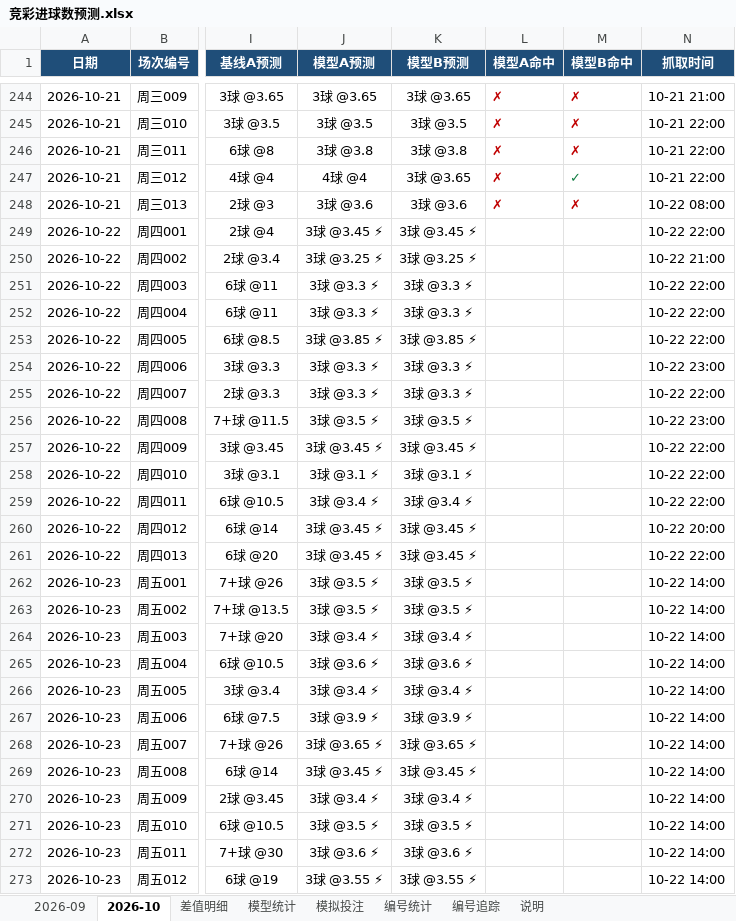
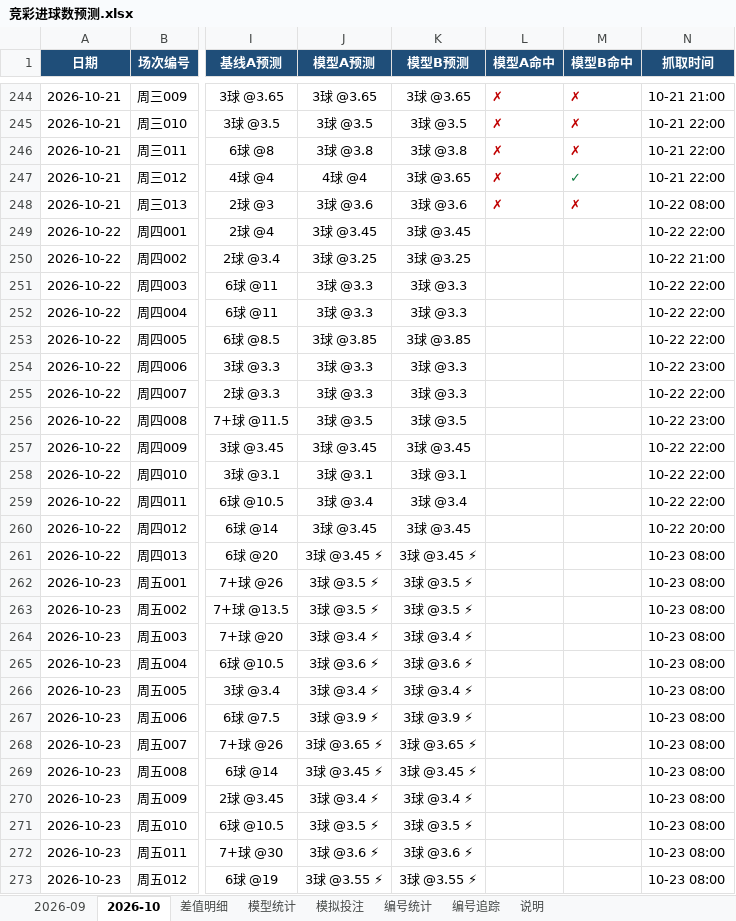
Before and after one commit to chuangyuyu/jingcai, an Excel workbook: docs/excel/竞彩进球数预测.xlsx, sheet 2026-10, drawn as a sheet; only a part is shown, gaps mark what is left out; values as stored, in another font and other column widths than the file's, no borders; the diff names each change by its address in the sheet, - before the commit and + after, or states it on an @@ line.

Commit message:
data: 赔率 新增0 变化0 快照+13（2026-10-22 2026-10-23）；冻结预测 12 场；编号警戒 2 项；Excel 更新

```diff
--- a/docs/excel/竞彩进球数预测.xlsx (sheet 2026-10)
+++ b/docs/excel/竞彩进球数预测.xlsx (sheet 2026-10)
-J249 (模型A预测): 3球 @3.45 ⚡
+J249 (模型A预测): 3球 @3.45
-K249 (模型B预测): 3球 @3.45 ⚡
+K249 (模型B预测): 3球 @3.45
-J250 (模型A预测): 3球 @3.25 ⚡
+J250 (模型A预测): 3球 @3.25
-K250 (模型B预测): 3球 @3.25 ⚡
+K250 (模型B预测): 3球 @3.25
-J251:J252 (模型A预测): 3球 @3.3 ⚡
+J251:J252 (模型A预测): 3球 @3.3
-K251:K252 (模型B预测): 3球 @3.3 ⚡
+K251:K252 (模型B预测): 3球 @3.3
-J253 (模型A预测): 3球 @3.85 ⚡
+J253 (模型A预测): 3球 @3.85
-K253 (模型B预测): 3球 @3.85 ⚡
+K253 (模型B预测): 3球 @3.85
-J254:J255 (模型A预测): 3球 @3.3 ⚡
+J254:J255 (模型A预测): 3球 @3.3
-K254:K255 (模型B预测): 3球 @3.3 ⚡
+K254:K255 (模型B预测): 3球 @3.3
-J256 (模型A预测): 3球 @3.5 ⚡
+J256 (模型A预测): 3球 @3.5
-K256 (模型B预测): 3球 @3.5 ⚡
+K256 (模型B预测): 3球 @3.5
-J257 (模型A预测): 3球 @3.45 ⚡
+J257 (模型A预测): 3球 @3.45
-K257 (模型B预测): 3球 @3.45 ⚡
+K257 (模型B预测): 3球 @3.45
-J258 (模型A预测): 3球 @3.1 ⚡
+J258 (模型A预测): 3球 @3.1
-K258 (模型B预测): 3球 @3.1 ⚡
+K258 (模型B预测): 3球 @3.1
-J259 (模型A预测): 3球 @3.4 ⚡
+J259 (模型A预测): 3球 @3.4
-K259 (模型B预测): 3球 @3.4 ⚡
+K259 (模型B预测): 3球 @3.4
-J260 (模型A预测): 3球 @3.45 ⚡
+J260 (模型A预测): 3球 @3.45
-K260 (模型B预测): 3球 @3.45 ⚡
+K260 (模型B预测): 3球 @3.45
-N261 (抓取时间): 10-22 22:00
+N261 (抓取时间): 10-23 08:00
-N262:N273 (抓取时间): 10-22 14:00
+N262:N273 (抓取时间): 10-23 08:00
```
Also changed, not shown: sheet 模型统计, 6 other files.
